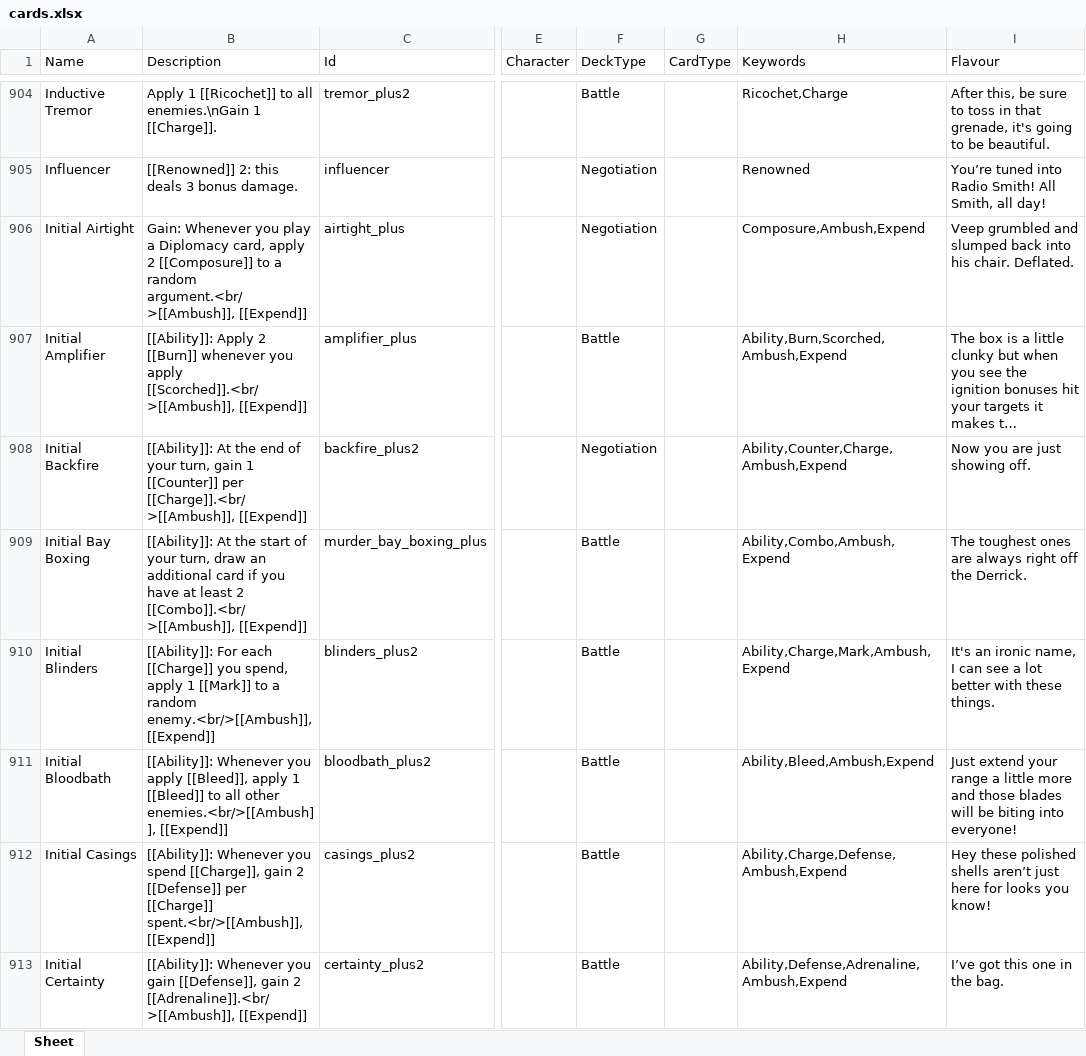
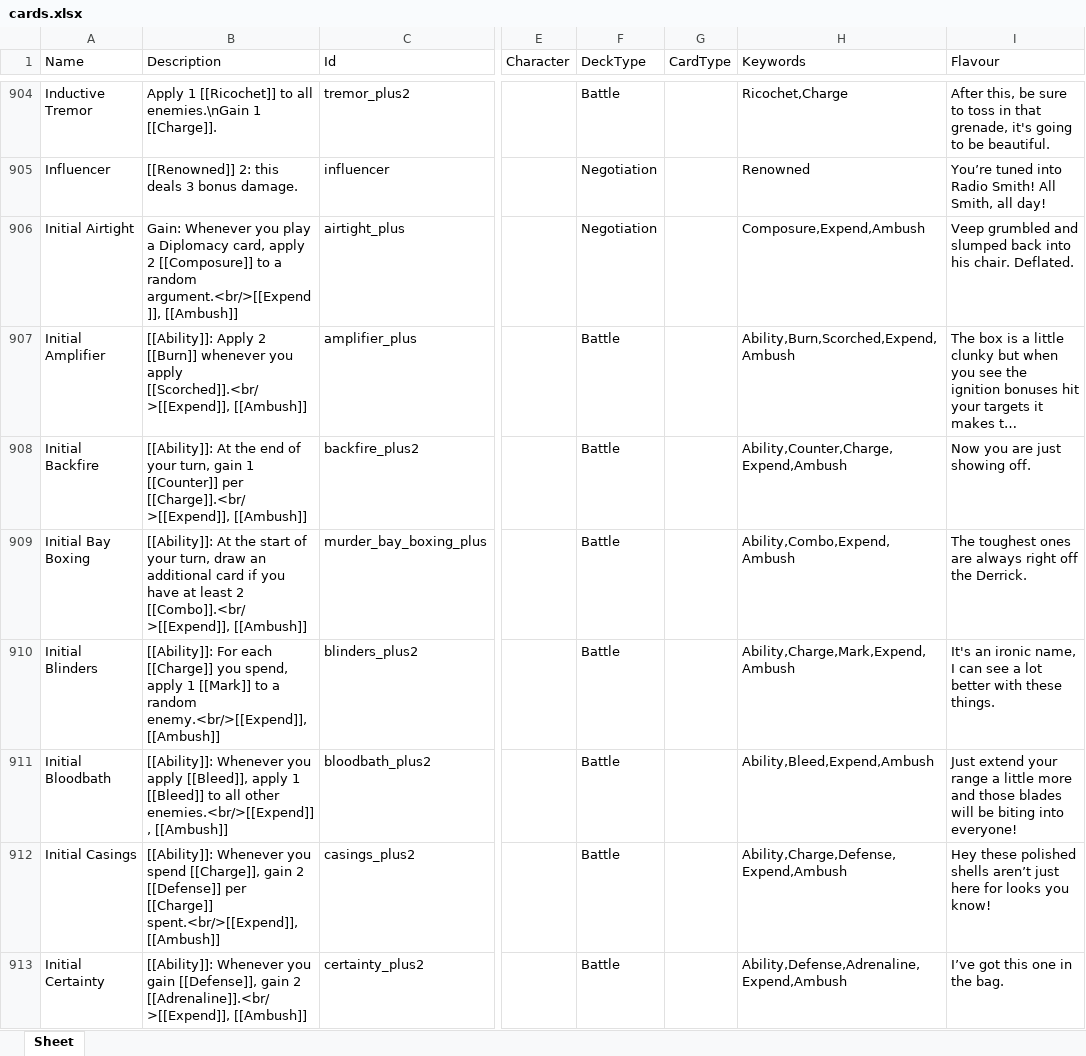
Before and after one commit to Aurelain/GriftlandsWiki, an Excel workbook: sheets/cards.xlsx, sheet Sheet, drawn as a sheet; only a part is shown, gaps mark what is left out; long unchanged cells end in …; values as stored, in another font and other column widths than the file's, no borders; the diff covers the shown part only; the diff names each change by its address in the sheet, - before the commit and + after, or states it on an @@ line.

```diff
--- a/sheets/cards.xlsx (sheet Sheet)
+++ b/sheets/cards.xlsx (sheet Sheet)
-B906 (Description): …a random argument.<br/>[[Ambush]], [[Expend]]
+B906 (Description): …a random argument.<br/>[[Expend]], [[Ambush]]
-H906 (Keywords): Composure,Ambush,Expend
+H906 (Keywords): Composure,Expend,Ambush
-B907 (Description): …you apply [[Scorched]].<br/>[[Ambush]], [[Expend]]
+B907 (Description): …you apply [[Scorched]].<br/>[[Expend]], [[Ambush]]
-H907 (Keywords): Ability,Burn,Scorched,Ambush,Expend
+H907 (Keywords): Ability,Burn,Scorched,Expend,Ambush
-B908 (Description): …[[Counter]] per [[Charge]].<br/>[[Ambush]], [[Expend]]
+B908 (Description): …[[Counter]] per [[Charge]].<br/>[[Expend]], [[Ambush]]
-F908 (DeckType): Negotiation
+F908 (DeckType): Battle
-H908 (Keywords): Ability,Counter,Charge,Ambush,Expend
+H908 (Keywords): Ability,Counter,Charge,Expend,Ambush
-B909 (Description): …least 2 [[Combo]].<br/>[[Ambush]], [[Expend]]
+B909 (Description): …least 2 [[Combo]].<br/>[[Expend]], [[Ambush]]
-H909 (Keywords): Ability,Combo,Ambush,Expend
+H909 (Keywords): Ability,Combo,Expend,Ambush
-B910 (Description): …a random enemy.<br/>[[Ambush]], [[Expend]]
+B910 (Description): …a random enemy.<br/>[[Expend]], [[Ambush]]
-H910 (Keywords): Ability,Charge,Mark,Ambush,Expend
+H910 (Keywords): Ability,Charge,Mark,Expend,Ambush
-B911 (Description): …all other enemies.<br/>[[Ambush]], [[Expend]]
+B911 (Description): …all other enemies.<br/>[[Expend]], [[Ambush]]
-H911 (Keywords): Ability,Bleed,Ambush,Expend
+H911 (Keywords): Ability,Bleed,Expend,Ambush
-B912 (Description): …per [[Charge]] spent.<br/>[[Ambush]], [[Expend]]
+B912 (Description): …per [[Charge]] spent.<br/>[[Expend]], [[Ambush]]
-H912 (Keywords): Ability,Charge,Defense,Ambush,Expend
+H912 (Keywords): Ability,Charge,Defense,Expend,Ambush
-B913 (Description): …gain 2 [[Adrenaline]].<br/>[[Ambush]], [[Expend]]
+B913 (Description): …gain 2 [[Adrenaline]].<br/>[[Expend]], [[Ambush]]
-H913 (Keywords): Ability,Defense,Adrenaline,Ambush,Expend
+H913 (Keywords): Ability,Defense,Adrenaline,Expend,Ambush
```
Also changed, not shown: 364 edited cells elsewhere in this sheet, sheets/keywords.xlsx, 7 other files.
